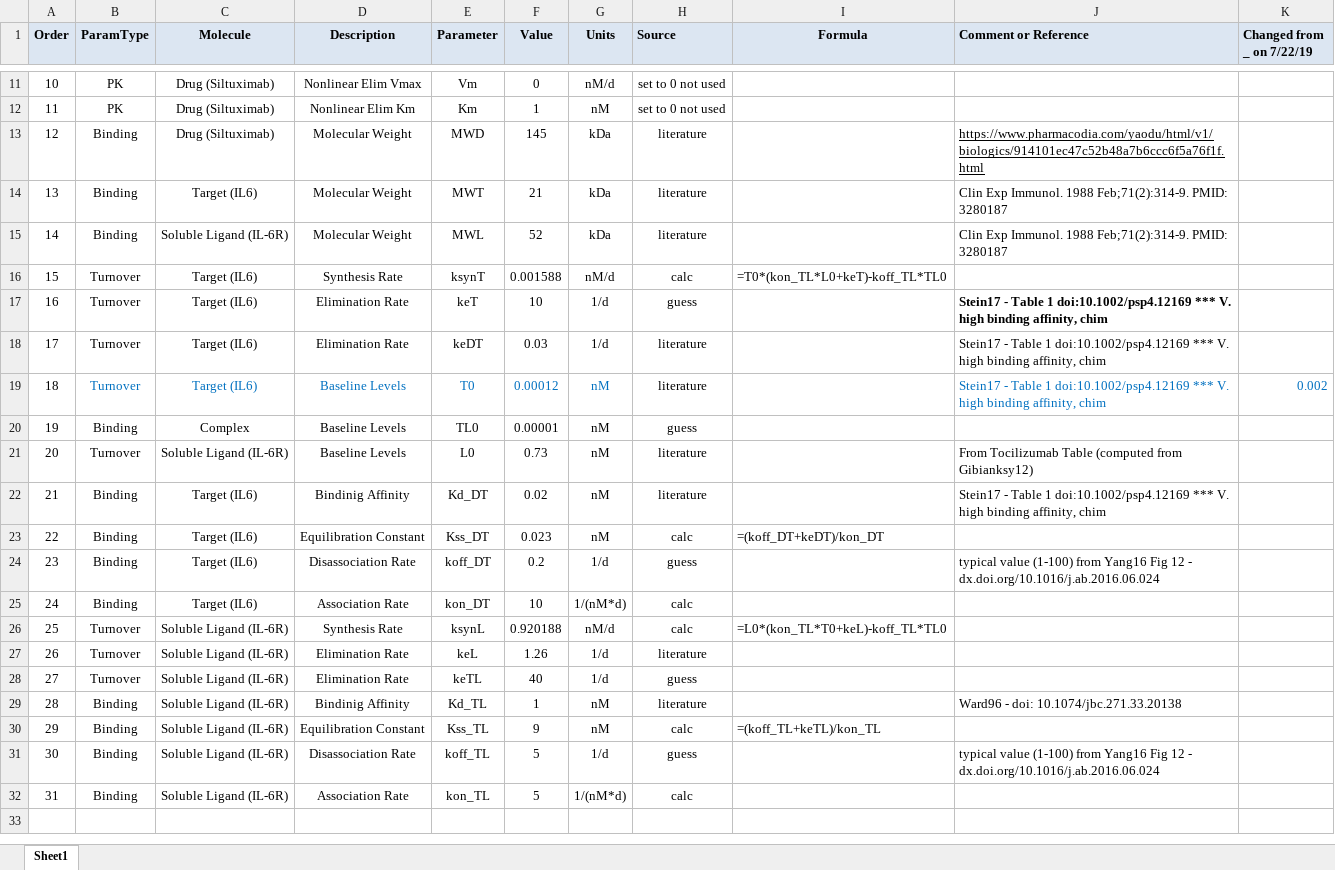
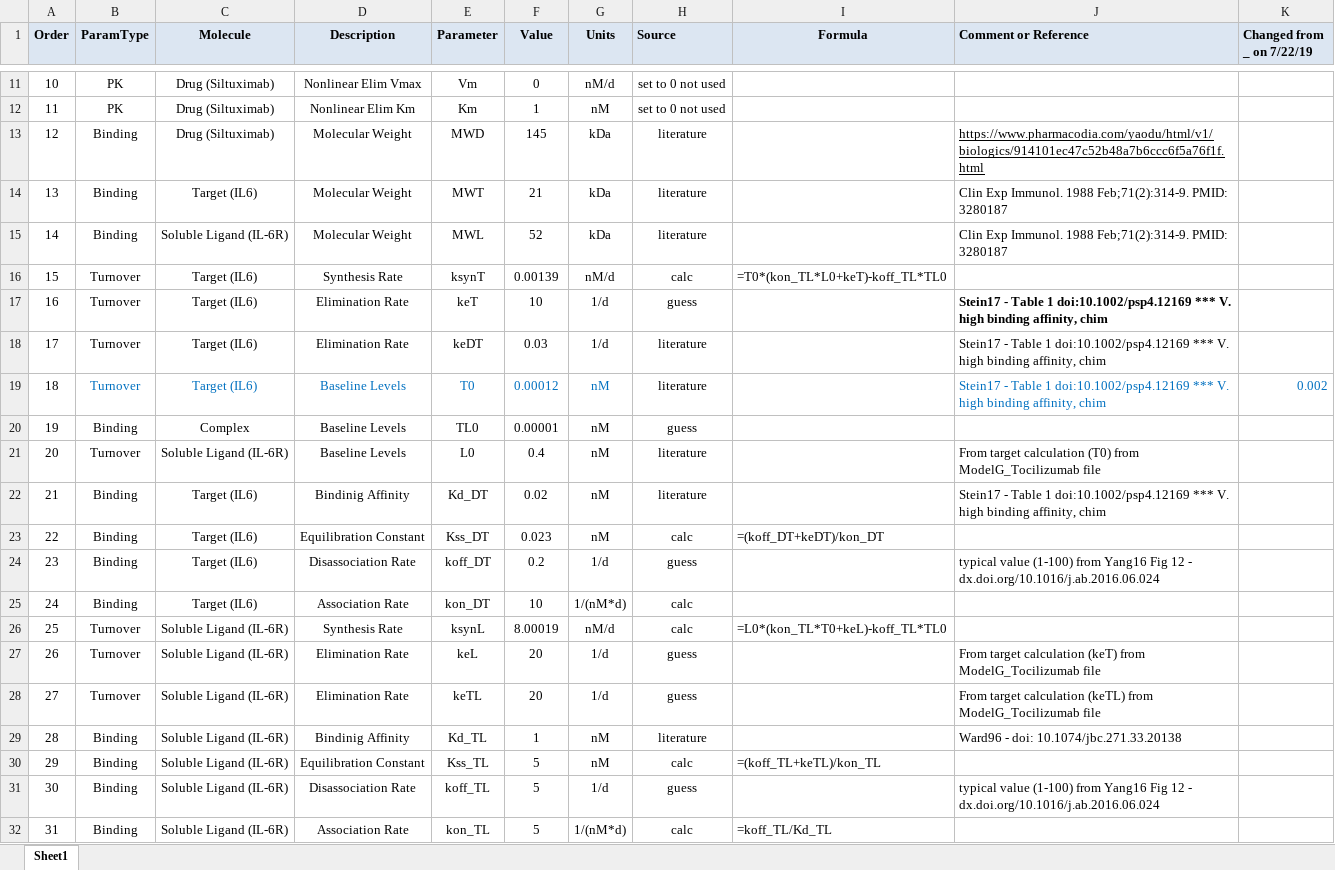
Before and after one commit to iamstein/TMDD_EndogenousLigand, an Excel workbook: parameters/ModelG_Siltuximab_Params.xlsx, sheet Sheet1, drawn as a sheet; only a part is shown, gaps mark what is left out; values as stored, in another font and other column widths than the file's, no borders; conditional formats not drawn; the diff names each change by its address in the sheet, - before the commit and + after, or states it on an @@ line.

```diff
--- a/parameters/ModelG_Siltuximab_Params.xlsx (sheet Sheet1)
+++ b/parameters/ModelG_Siltuximab_Params.xlsx (sheet Sheet1)
-F16 (Value): 0.001588
+F16 (Value): 0.00139
-F21 (Value): 0.73
+F21 (Value): 0.4
-J21 (Comment or Reference): From Tocilizumab Table (computed from Gibianksy12)
+J21 (Comment or Reference): From target calculation (T0) from ModelG_Tocilizumab file
-F26 (Value): 0.920188
+F26 (Value): 8.00019
-F27 (Value): 1.26
+F27 (Value): 20
-H27 (Source): literature
+H27 (Source): guess
-J27 (Comment or Reference): (empty)
+J27 (Comment or Reference): From target calculation (keT) from ModelG_Tocilizumab file
-F28 (Value): 40
+F28 (Value): 20
-J28 (Comment or Reference): (empty)
+J28 (Comment or Reference): From target calculation (keTL) from ModelG_Tocilizumab file
-F30 (Value): 9
+F30 (Value): 5
-I32 (Formula): (empty)
+I32 (Formula): =koff_TL/Kd_TL
```
Also changed, not shown: formulas that keep their value, parameters/ModelG_Atezolizumab_Params.xlsx, parameters/ModelG_Bevacizumab_Params.xlsx, 37 other files.
